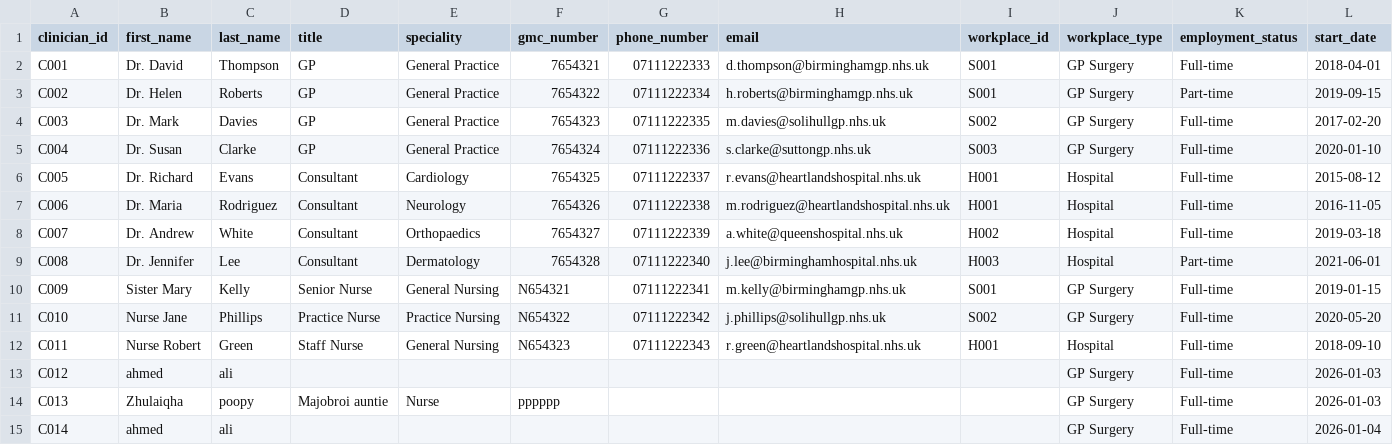
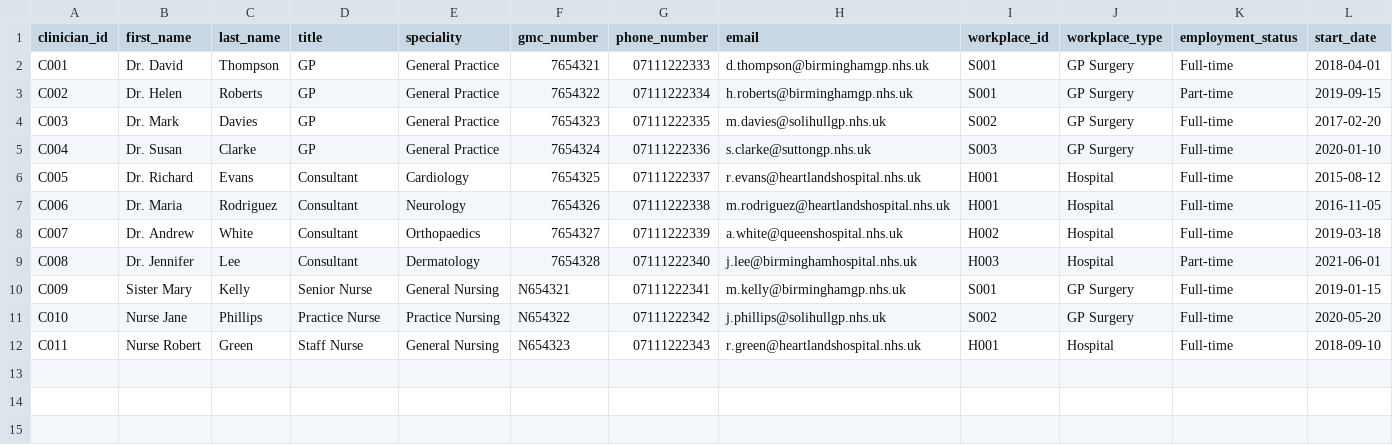
Before and after one commit to Ahmedteddev/Health-Care-Management-System-, a CSV file: build/classes/data/clinicians.csv, drawn as a sheet.

```diff
--- a/build/classes/data/clinicians.csv
+++ b/build/classes/data/clinicians.csv
@@ -12,4 +12 @@ C010,Nurse Jane,Phillips,Practice Nurse,Practice Nursing,N654322,07111222342,j.p
 C011,Nurse Robert,Green,Staff Nurse,General Nursing,N654323,07111222343,r.green@heartlandshospital.nhs.uk,H001,Hospital,Full-time,2018-09-10
-C012,ahmed,ali,,,,,,,GP Surgery,Full-time,2026-01-03
-C013,Zhulaiqha,poopy,Majobroi auntie,Nurse,pppppp,,,,GP Surgery,Full-time,2026-01-03
-C014,ahmed,ali,,,,,,,GP Surgery,Full-time,2026-01-04
```
Also changed, not shown: build/classes/data/appointments.csv, build/classes/data/patients.csv, 35 other files.
